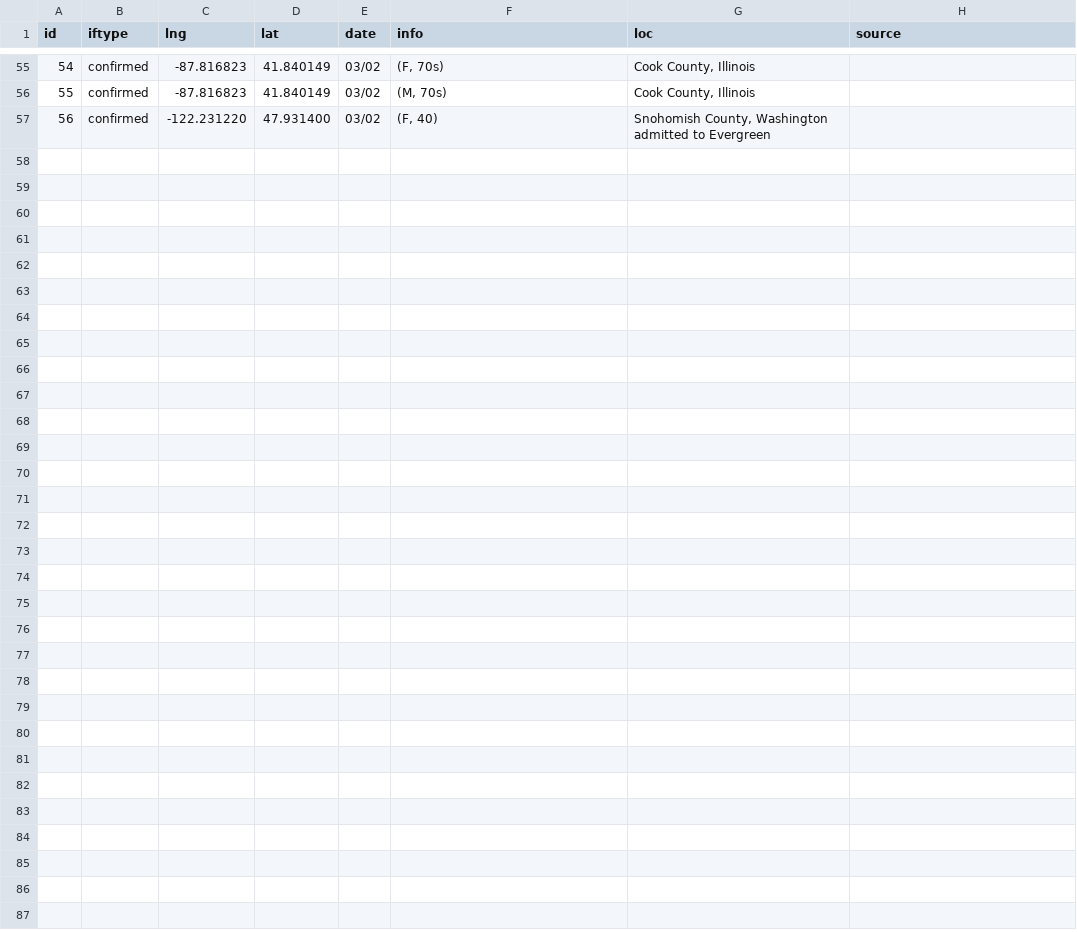
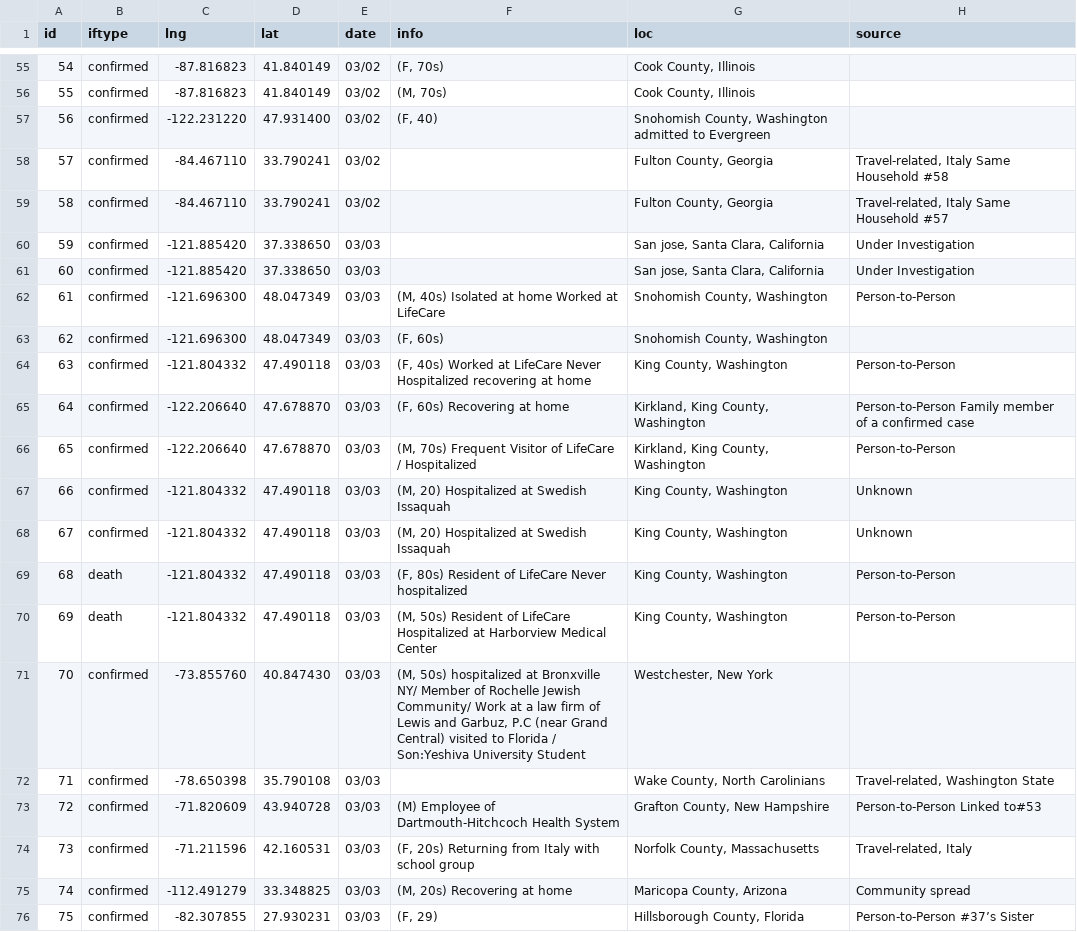
Before and after one commit to jakobzhao/virus, a CSV file: assets/cases.csv, drawn as a sheet; only a part is shown, gaps mark what is left out.

Commit message:
cases updated

```diff
--- a/assets/cases.csv
+++ b/assets/cases.csv
@@ -57 +57,20 @@ id,iftype,lng,lat,date,info,loc,source
 56,"confirmed",-122.231220,47.931400,"03/02","(F, 40)","Snohomish County, Washington admitted to Evergreen",""
+57,"confirmed",-84.467110,33.790241,"03/02","","Fulton County, Georgia","Travel-related, Italy Same Household #58"
+58,"confirmed",-84.467110,33.790241,"03/02","","Fulton County, Georgia","Travel-related, Italy Same Household #57"
+59,"confirmed",-121.885420,37.338650,"03/03","","San jose,  Santa Clara,  California","Under Investigation"
+60,"confirmed",-121.885420,37.338650,"03/03","","San jose,  Santa Clara,  California","Under Investigation"
+61,"confirmed",-121.696300,48.047349,"03/03","(M, 40s)  Isolated  at home  Worked at  LifeCare","Snohomish County, Washington","Person-to-Person"
+62,"confirmed",-121.696300,48.047349,"03/03","(F, 60s)","Snohomish County, Washington",""
+63,"confirmed",-121.804332,47.490118,"03/03","(F, 40s)  Worked at LifeCare  Never  Hospitalized recovering  at home","King County, Washington","Person-to-Person"
+64,"confirmed",-122.206640,47.678870,"03/03","(F, 60s)  Recovering  at home","Kirkland, King County, Washington","Person-to-Person Family  member of  a confirmed  case"
+65,"confirmed",-122.206640,47.678870,"03/03","(M, 70s)  Frequent  Visitor of  LifeCare / Hospitalized","Kirkland, King County, Washington","Person-to-Person"
+66,"confirmed",-121.804332,47.490118,"03/03","(M, 20)  Hospitalized  at Swedish  Issaquah","King County, Washington","Unknown"
+67,"confirmed",-121.804332,47.490118,"03/03","(M, 20)  Hospitalized  at Swedish  Issaquah","King County, Washington","Unknown"
+68,"death",-121.804332,47.490118,"03/03","(F, 80s)  Resident of  LifeCare  Never  hospitalized","King County, Washington","Person-to-Person"
+69,"death",-121.804332,47.490118,"03/03","(M, 50s)  Resident of  LifeCare Hospitalized  at Harborview Medical  Center","King County, Washington","Person-to-Person"
+70,"confirmed",-73.855760,40.847430,"03/03","(M, 50s) hospitalized  at Bronxville  NY/ Member of  Rochelle  Jewish  Community/  Work at  a law firm  of Lewis  and Garbuz,  P.C (near  Grand Central)  visited to  Florida /  Son:Yeshiva University Student","Westchester,  New York",""
+71,"confirmed",-78.650398,35.790108,"03/03","","Wake County,  North Carolinians","Travel-related, Washington  State"
+72,"confirmed",-71.820609,43.940728,"03/03","(M) Employee  of  Dartmouth-Hitchcoch  Health  System","Grafton County, New Hampshire","Person-to-Person Linked to#53"
+73,"confirmed",-71.211596,42.160531,"03/03","(F, 20s)  Returning  from Italy  with school  group","Norfolk County, Massachusetts","Travel-related, Italy"
+74,"confirmed",-112.491279,33.348825,"03/03","(M, 20s)  Recovering  at home","Maricopa County,  Arizona","Community spread"
+75,"confirmed",-82.307855,27.930231,"03/03","(F, 29)","Hillsborough County, Florida","Person-to-Person #37’s Sister"
```
Also changed, not shown: 1 other file.
